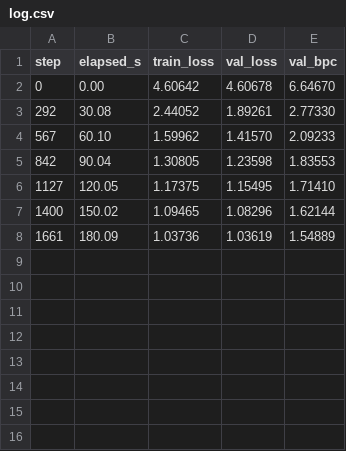
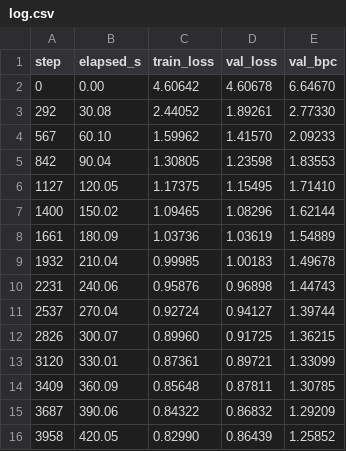
Before and after one commit to Devyansh-Choudhary/tinygpt-from-scratch, a CSV file: results/char/log.csv, drawn as a sheet; the diff names each change by its address in the sheet, - before the commit and + after, or states it on an @@ line.

```diff
--- a/results/char/log.csv
+++ b/results/char/log.csv
+row 9: 1932 | 210.04 | 0.99985 | 1.00183 | 1.49678
+row 10: 2231 | 240.06 | 0.95876 | 0.96898 | 1.44743
+row 11: 2537 | 270.04 | 0.92724 | 0.94127 | 1.39744
+row 12: 2826 | 300.07 | 0.89960 | 0.91725 | 1.36215
+row 13: 3120 | 330.01 | 0.87361 | 0.89721 | 1.33099
+row 14: 3409 | 360.09 | 0.85648 | 0.87811 | 1.30785
+row 15: 3687 | 390.06 | 0.84322 | 0.86832 | 1.29209
+row 16: 3958 | 420.05 | 0.82990 | 0.86439 | 1.25852
```
Also changed, not shown: 27 other files.
